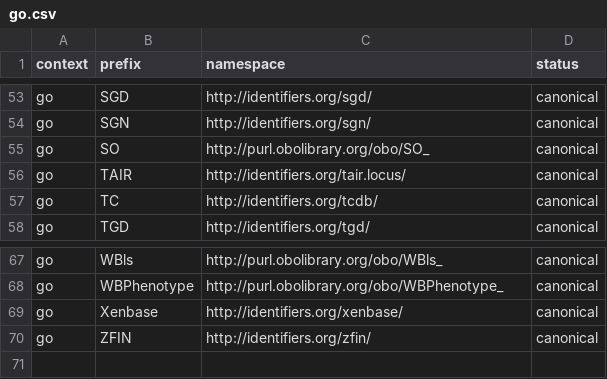
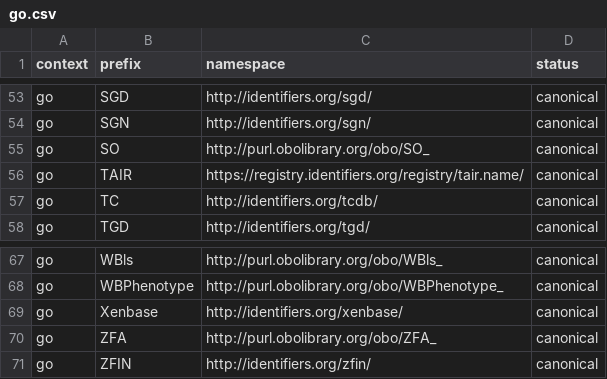
Before and after one commit to linkml/prefixmaps, a CSV file: src/prefixmaps/data/go.csv, drawn as a sheet; only a part is shown, gaps mark what is left out.

```diff
--- a/src/prefixmaps/data/go.csv
+++ b/src/prefixmaps/data/go.csv
@@ -55,3 +55,3 @@ go,SGN,http://identifiers.org/sgn/,canonical
 go,SO,http://purl.obolibrary.org/obo/SO_,canonical
-go,TAIR,http://identifiers.org/tair.locus/,canonical
+go,TAIR,https://registry.identifiers.org/registry/tair.name/,canonical
 go,TC,http://identifiers.org/tcdb/,canonical
@@ -69,2 +69,3 @@ go,WBPhenotype,http://purl.obolibrary.org/obo/WBPhenotype_,canonical
 go,Xenbase,http://identifiers.org/xenbase/,canonical
+go,ZFA,http://purl.obolibrary.org/obo/ZFA_,canonical
 go,ZFIN,http://identifiers.org/zfin/,canonical
```
Also changed, not shown: src/prefixmaps/data/prefixcc.csv, src/prefixmaps/data/w3id.csv, 5 other files.
